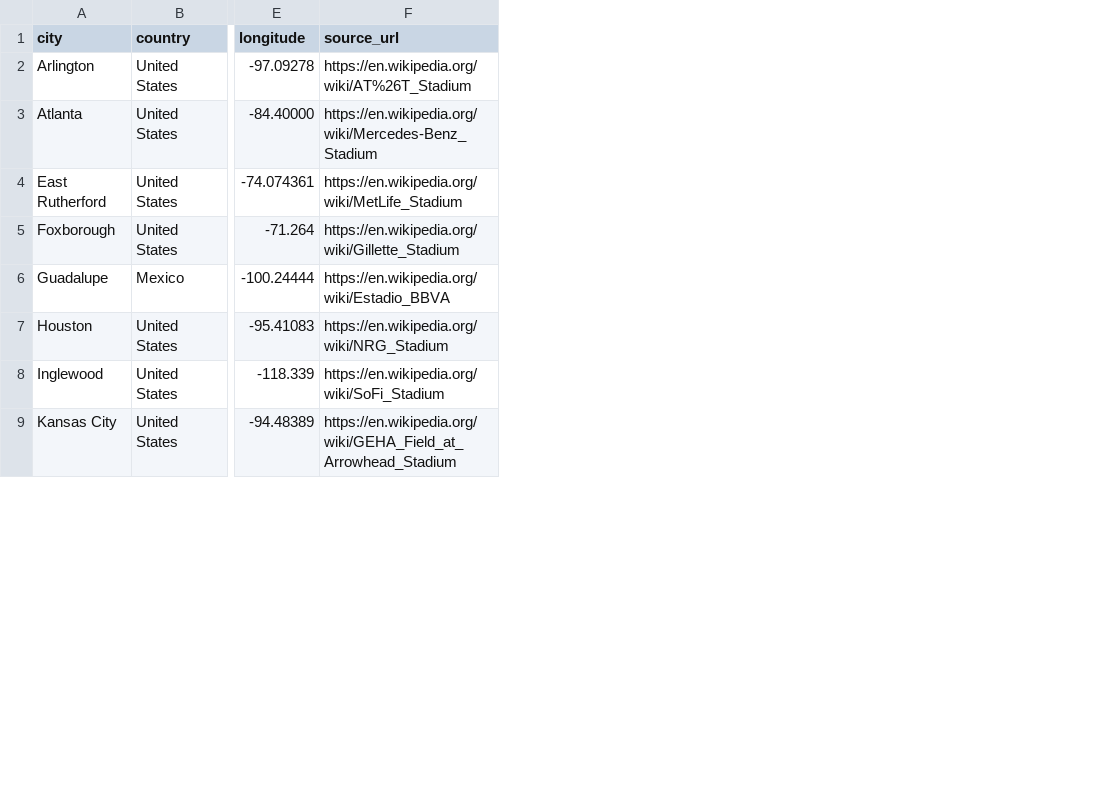
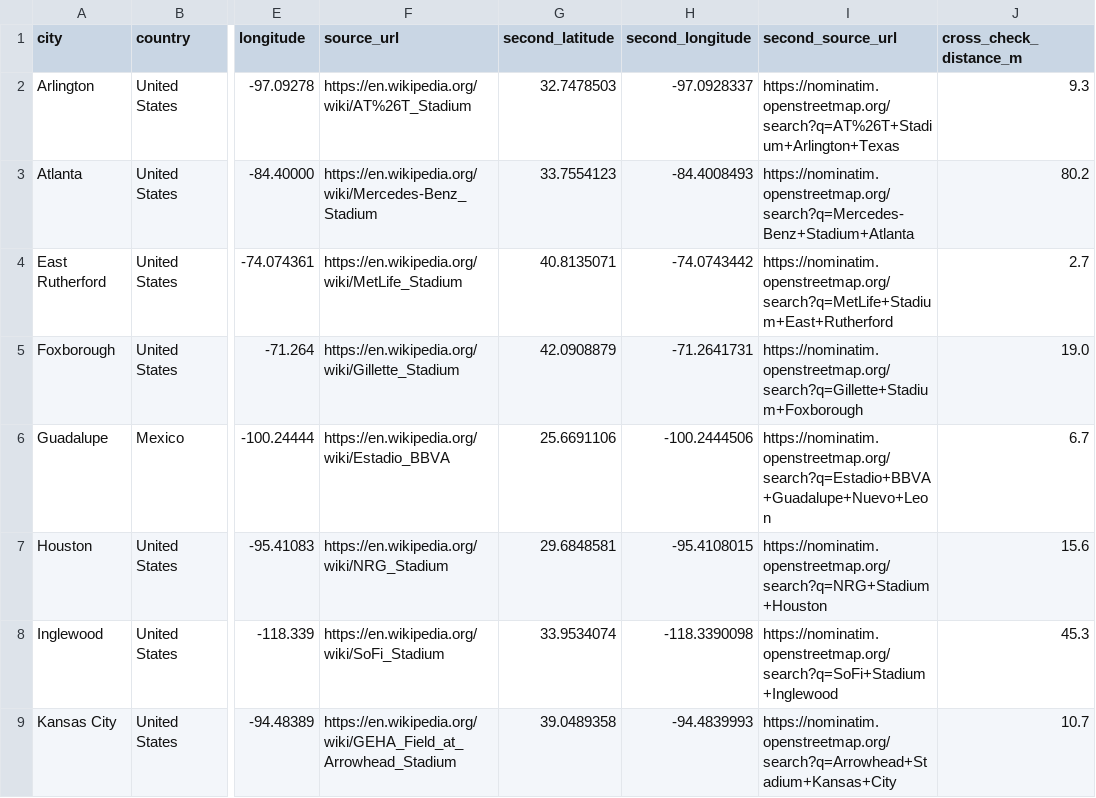
Before and after one commit to sanjay-dilip/wc2026-format-eval, a CSV file: data/raw/wc2026_venue_coordinates.csv, drawn as a sheet; only a part is shown, gaps mark what is left out; the diff names each change by its address in the sheet, - before the commit and + after, or states it on an @@ line.

Commit message:
docs: cross-check venue coordinates against OpenStreetMap (issue #13)
All 16 venues' Wikipedia-sourced coordinates verified against
independently-surveyed OpenStreetMap/Nominatim data, agreeing within
2.7-80.2m (well inside the stated few-hundred-meter tolerance). No
CORE.DIM_VENUE correction was needed; re-ran build_core.py and
build_travel_rest.py against the live account to confirm row counts
were unchanged.

```diff
--- a/data/raw/wc2026_venue_coordinates.csv
+++ b/data/raw/wc2026_venue_coordinates.csv
+column G (second_latitude), rows 2-9: 32.7478503 | 33.7554123 | 40.8135071 | 42.0908879 | 25.6691106 | 29.6848581 | 33.9534074 | 39.0489358
+column H (second_longitude), rows 2-9: -97.0928337 | -84.4008493 | -74.0743442 | -71.2641731 | -100.2444506 | -95.4108015 | -118.3390098 | -94.4839993
+column I (second_source_url), rows 2-9: https://nominatim.openstreetmap.org/search?q=AT%26T+Stadium+Arlington+Texas | https://nominatim.openstreetmap.org/search?q=Mercedes-Benz+Stadium+Atlanta | https://nominatim.openstreetmap.org/search?q=MetLife+Stadium+East+Rutherford | https://nominatim.openstreetmap.org/search?q=Gillette+Stadium+Foxborough | https://nominatim.openstreetmap.org/search?q=Estadio+BBVA+Guadalupe+Nuevo+Leon | https://nominatim.openstreetmap.org/search?q=NRG+Stadium+Houston | https://nominatim.openstreetmap.org/search?q=SoFi+Stadium+Inglewood | https://nominatim.openstreetmap.org/search?q=Arrowhead+Stadium+Kansas+City
+column J (cross_check_distance_m), rows 2-9: 9.3 | 80.2 | 2.7 | 19.0 | 6.7 | 15.6 | 45.3 | 10.7
```
Also changed, not shown: 2 other files.
